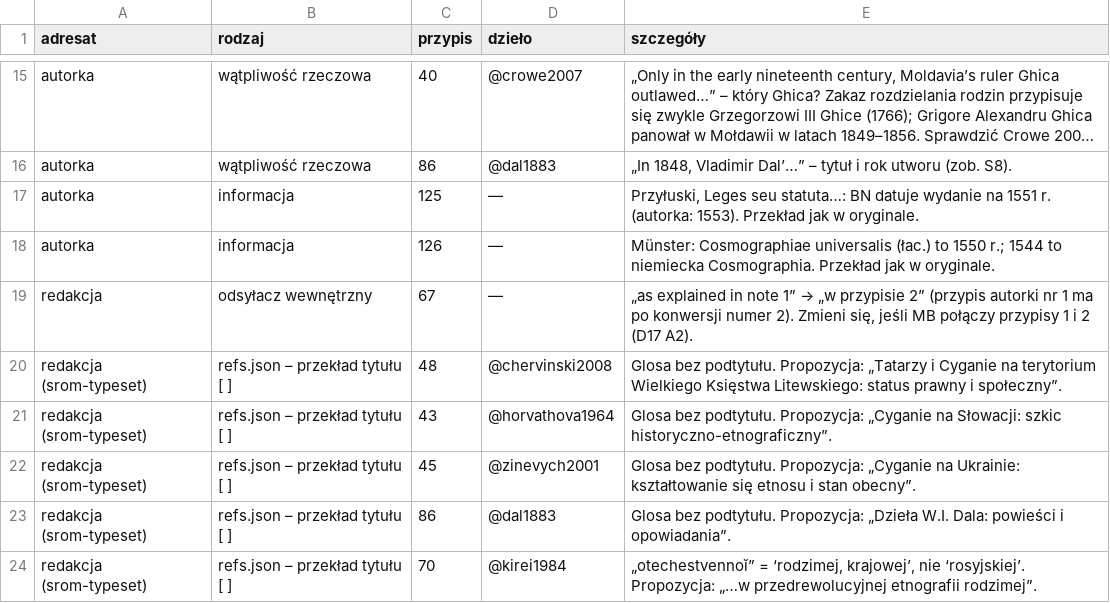
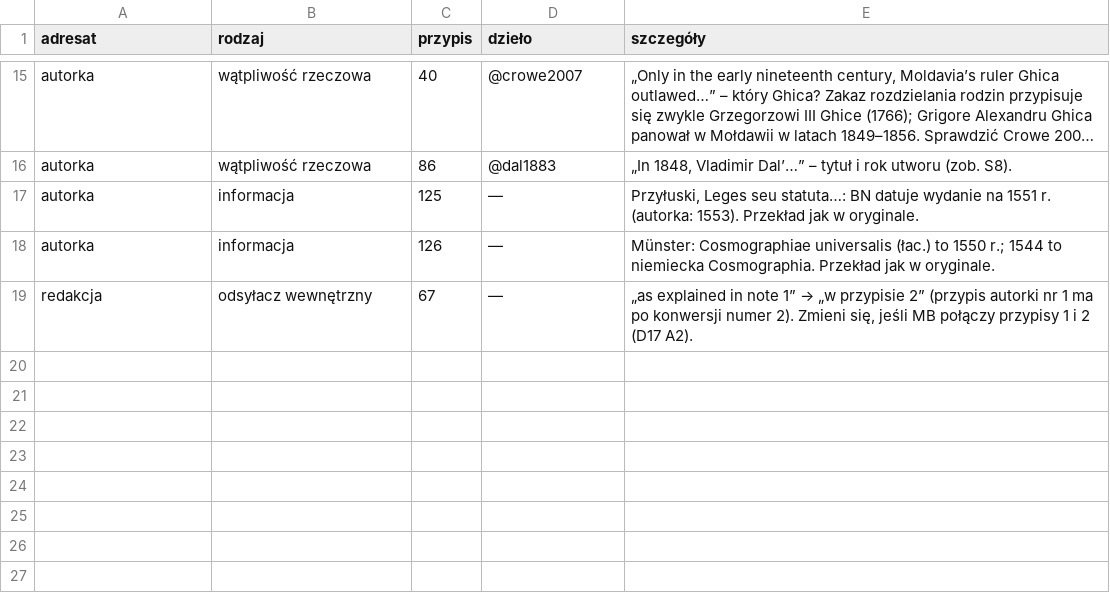
Before and after one commit to blessero/srom-cloud, a CSV file: work/pahulich/pahulich_pytania_tlum.csv, drawn as a sheet; only a part is shown, gaps mark what is left out; long unchanged cells end in …; the diff names each change by its address in the sheet, - before the commit and + after, or states it on an @@ line.

```diff
--- a/work/pahulich/pahulich_pytania_tlum.csv
+++ b/work/pahulich/pahulich_pytania_tlum.csv
-row 20: redakcja (srom-typeset) | refs.json – przekład tytułu [ ] | 48 | @chervinski2008 | Glosa bez podtytułu. Propozycja: „Tatarzy i Cyganie na terytorium Wielkiego Księstwa Litewskiego: status prawny i społeczny”.
-row 21: redakcja (srom-typeset) | refs.json – przekład tytułu [ ] | 43 | @horvathova1964 | Glosa bez podtytułu. Propozycja: „Cyganie na Słowacji: szkic historyczno-etnograficzny”.
-row 22: redakcja (srom-typeset) | refs.json – przekład tytułu [ ] | 45 | @zinevych2001 | Glosa bez podtytułu. Propozycja: „Cyganie na Ukrainie: kształtowanie się etnosu i stan obecny”.
-row 23: redakcja (srom-typeset) | refs.json – przekład tytułu [ ] | 86 | @dal1883 | Glosa bez podtytułu. Propozycja: „Dzieła W.I. Dala: powieści i opowiadania”.
-row 24: redakcja (srom-typeset) | refs.json – przekład tytułu [ ] | 70 | @kirei1984 | „otechestvennoĭ” = ‘rodzimej, krajowej’, nie ‘rosyjskiej’. Propozycja: „…w przedrewolucyjnej etnografii rodzimej”.
```
Also changed, not shown: 6 other files.
